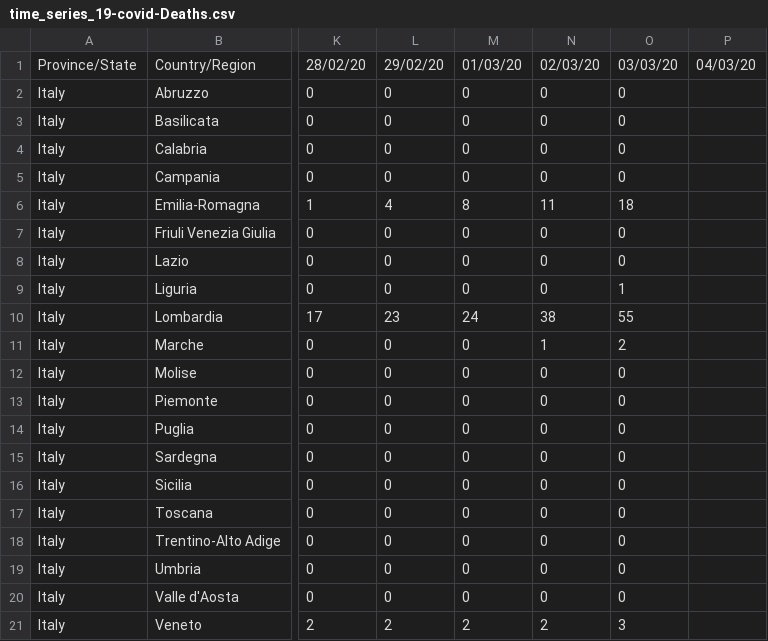
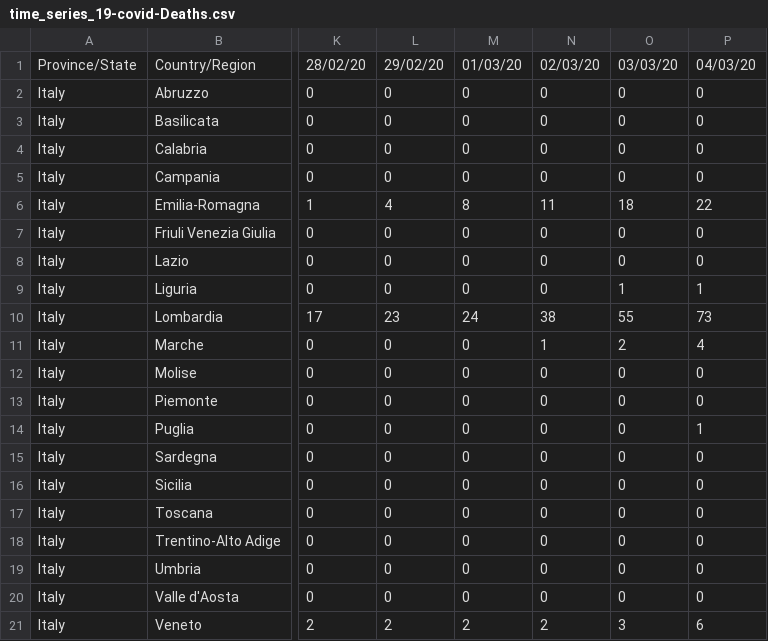
Before and after one commit to FabioMolinaris/COVID-19-ITA, a CSV file: covid-19_data/covid-19_time_series/time_series_19-covid-Deaths.csv, drawn as a sheet; only a part is shown, gaps mark what is left out; the diff names each change by its address in the sheet, - before the commit and + after, or states it on an @@ line.

```diff
--- a/covid-19_data/covid-19_time_series/time_series_19-covid-Deaths.csv
+++ b/covid-19_data/covid-19_time_series/time_series_19-covid-Deaths.csv
-P2:P5: (empty)
+P2:P5: 0
-P6: (empty)
+P6: 22
-P7:P8: (empty)
+P7:P8: 0
-P9: (empty)
+P9: 1
-P10: (empty)
+P10: 73
-P11: (empty)
+P11: 4
-P12:P13: (empty)
+P12:P13: 0
-P14: (empty)
+P14: 1
-P15:P20: (empty)
+P15:P20: 0
-P21: (empty)
+P21: 6
```
Also changed, not shown: covid-19_data/covid-19_daily_reports/2020-03-04.csv, covid-19_data/covid-19_time_series/time_series_19-covid-Confirmed.csv, 3 other files.
